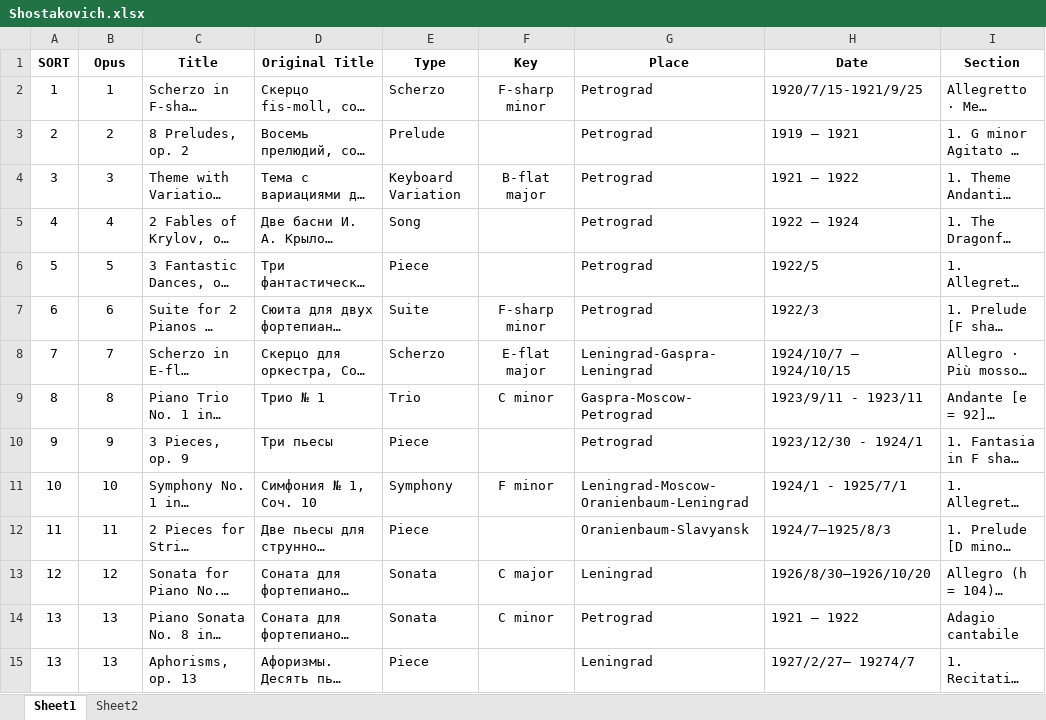
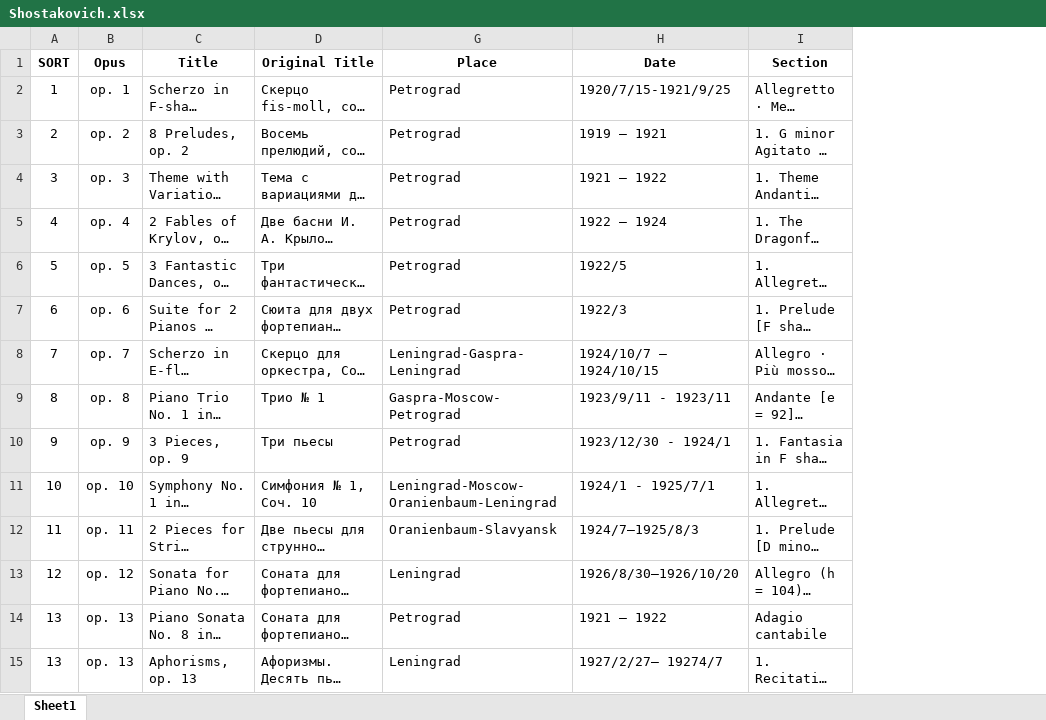
Before and after one commit to KenParker-CN/konzert-public-data, an Excel workbook: xlsx/Shostakovich.xlsx, sheet Sheet1, drawn as a sheet; only a part is shown; long unchanged cells end in …; values as stored, in another font and other column widths than the file's, no borders; removed rows and columns are numbered as before the commit, all else as after; the diff covers the shown part only; the diff names each change by its address in the sheet, - before the commit and + after, or states it on an @@ line.

Commit message:
data: update Shostakovich

```diff
--- a/xlsx/Shostakovich.xlsx (sheet Sheet1)
+++ b/xlsx/Shostakovich.xlsx (sheet Sheet1)
-sheet tab: Sheet2
@@ column E (Type) hidden, rows 2-15: Scherzo | Prelude | Keyboard Variation | Song | Piece | Suite | Scherzo | Trio | Piece | Symphony | Piece | Sonata | Sonata | Piece @@
@@ column F (Key) hidden, rows 2-14: F-sharp minor |  | B-flat major |  |  | F-sharp minor | E-flat major | C minor |  | F minor |  | C major | C minor @@
-B2 (Opus): 1
+B2 (Opus): op. 1
-B3 (Opus): 2
+B3 (Opus): op. 2
-B4 (Opus): 3
+B4 (Opus): op. 3
-B5 (Opus): 4
+B5 (Opus): op. 4
-B6 (Opus): 5
+B6 (Opus): op. 5
-B7 (Opus): 6
+B7 (Opus): op. 6
-B8 (Opus): 7
+B8 (Opus): op. 7
-B9 (Opus): 8
+B9 (Opus): op. 8
-B10 (Opus): 9
+B10 (Opus): op. 9
-B11 (Opus): 10
+B11 (Opus): op. 10
-B12 (Opus): 11
+B12 (Opus): op. 11
-B13 (Opus): 12
+B13 (Opus): op. 12
-B14:B15 (Opus): 13
+B14:B15 (Opus): op. 13
```
Also changed, not shown: 30 added rows, 99 edited cells, cell formats and row numbers in column A elsewhere in this sheet, 1 other file.
